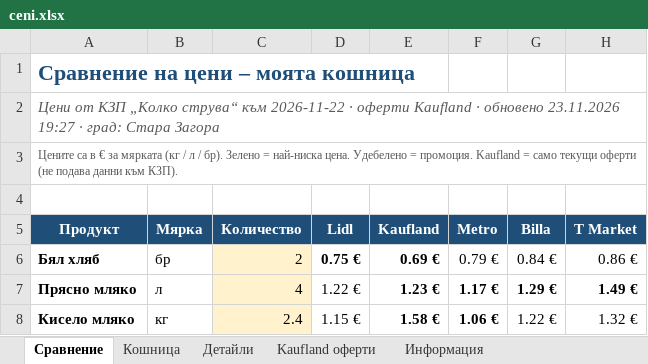
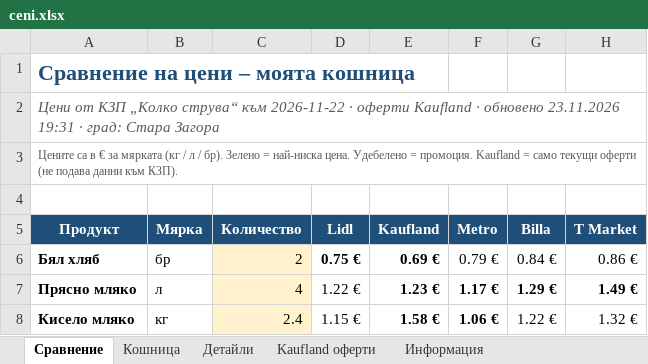
Before and after one commit to pmitev85-create/ceni-app, an Excel workbook: ceni/ceni.xlsx, sheet Сравнение, drawn as a sheet; only a part is shown; values as stored, in another font and other column widths than the file's, no borders; conditional formats not drawn; the diff names each change by its address in the sheet, - before the commit and + after, or states it on an @@ line.

```diff
--- a/ceni/ceni.xlsx (sheet Сравнение)
+++ b/ceni/ceni.xlsx (sheet Сравнение)
-A2 (Продукт): …обновено 23.11.2026 19:27 · град:…
+A2 (Продукт): …обновено 23.11.2026 19:31 · град:…
```
Also changed, not shown: 1 other file.
